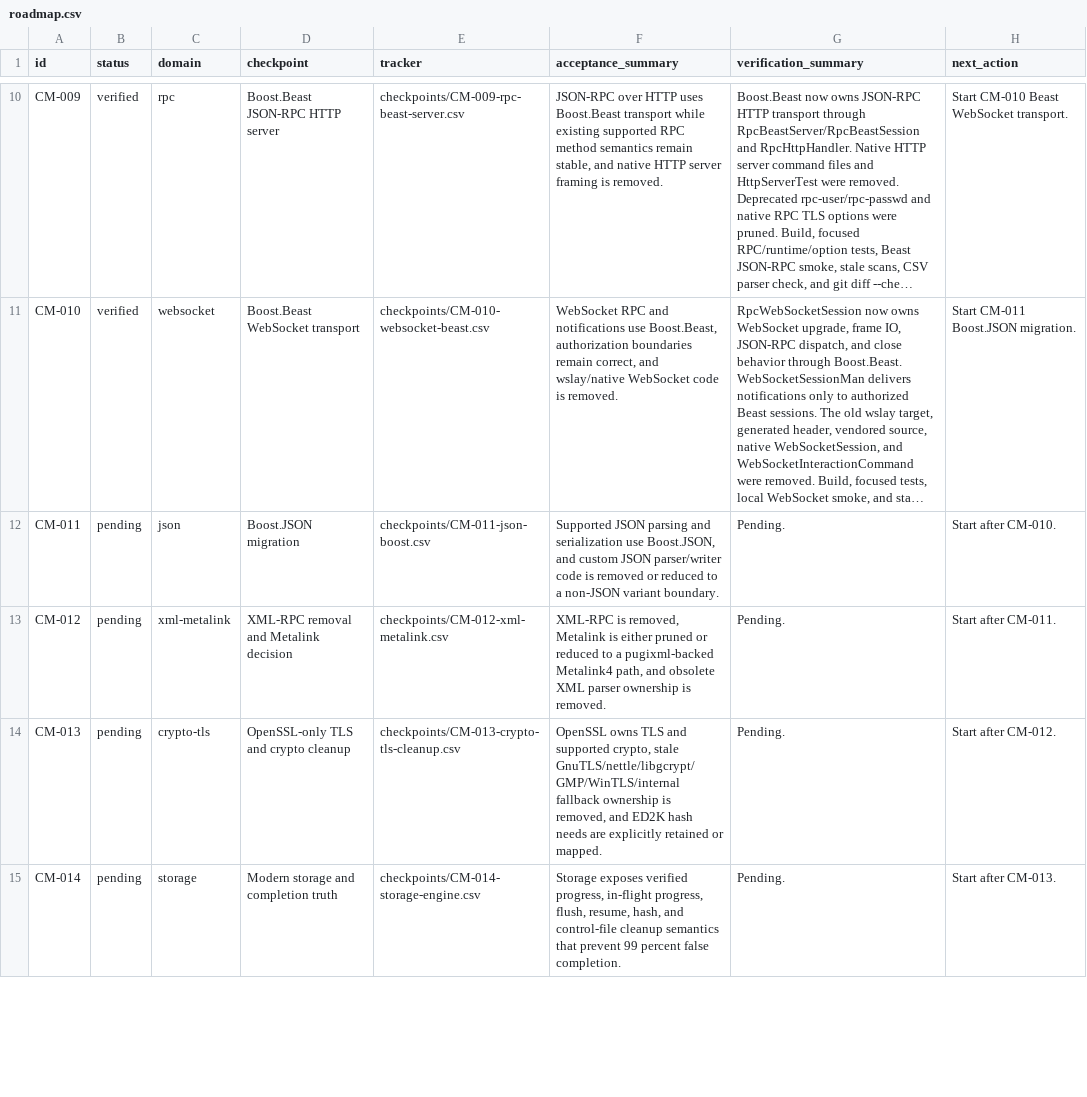
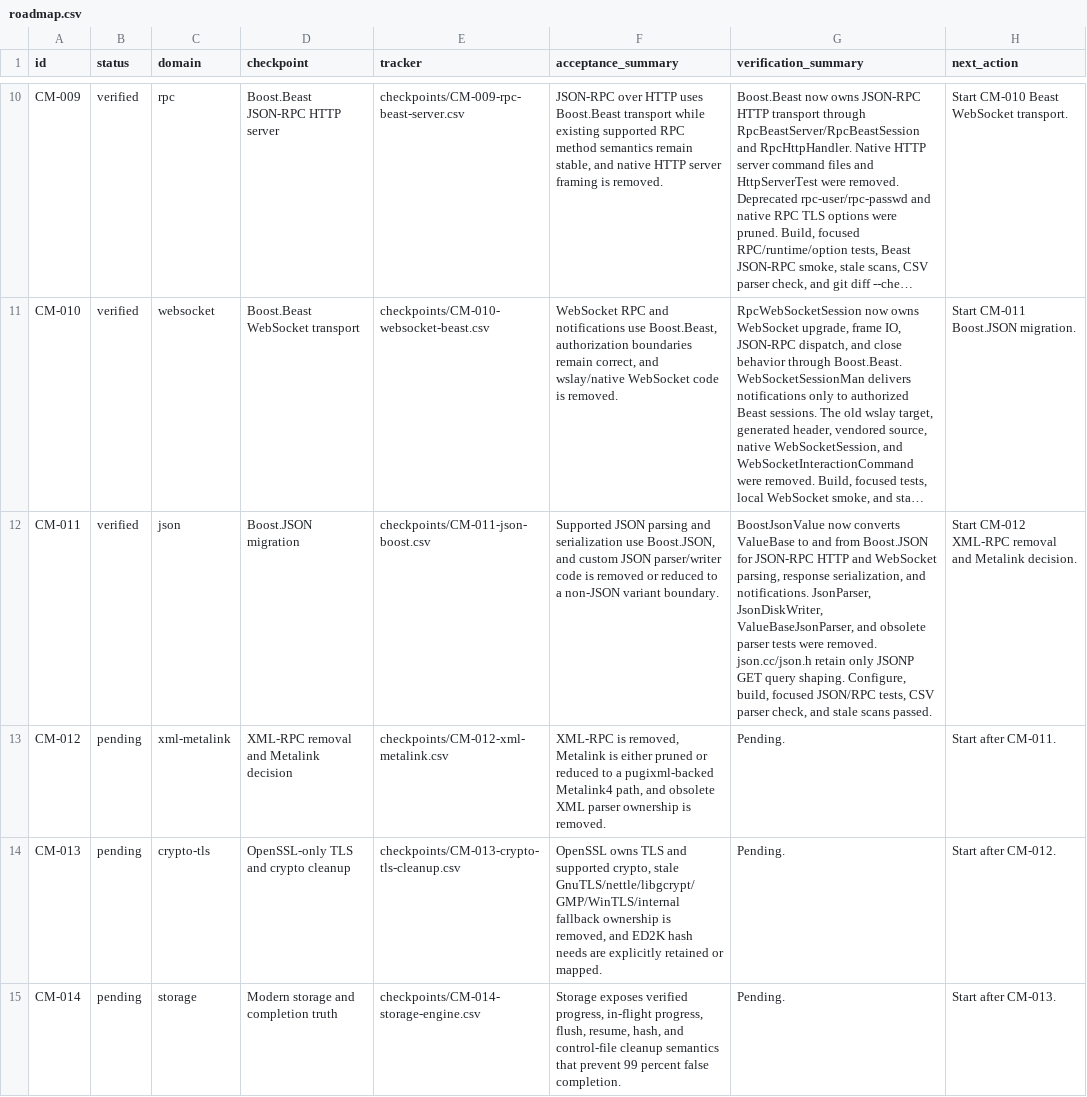
Before and after one commit to AnInsomniacy/aria2-next, a CSV file: docs/maintenance/core-modernization/roadmap.csv, drawn as a sheet; only a part is shown, gaps mark what is left out; long unchanged cells end in …; the diff names each change by its address in the sheet, - before the commit and + after, or states it on an @@ line.

Commit message:
rpc: migrate json handling to boost json

```diff
--- a/docs/maintenance/core-modernization/roadmap.csv
+++ b/docs/maintenance/core-modernization/roadmap.csv
-B12 (status): pending
+B12 (status): verified
-G12 (verification_summary): Pending.
+G12 (verification_summary): BoostJsonValue now converts ValueBase to and from Boost.JSON for JSON-RPC HTTP and WebSocket parsing, response serialization, and notifications. JsonParser, JsonDiskWriter, ValueBaseJsonParser, and obsolete parser tests were removed. json.cc/json.h retain only JSONP GET query shaping. Configure, build, focused JSON/RPC tests, CSV parser check, and stale scans passed.
-H12 (next_action): Start after CM-010.
+H12 (next_action): Start CM-012 XML-RPC removal and Metalink decision.
```
Also changed, not shown: docs/maintenance/core-modernization/capability-ledger.csv, docs/maintenance/core-modernization/dependency-ledger.csv, 18 other files.
